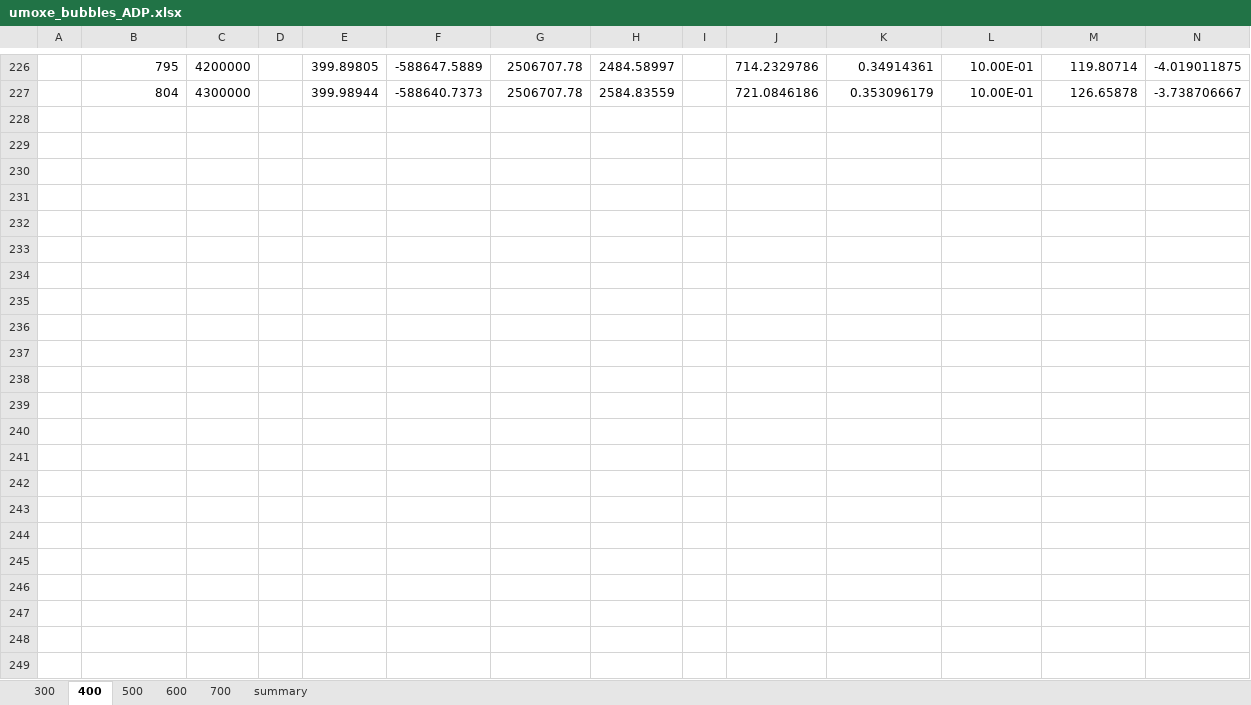
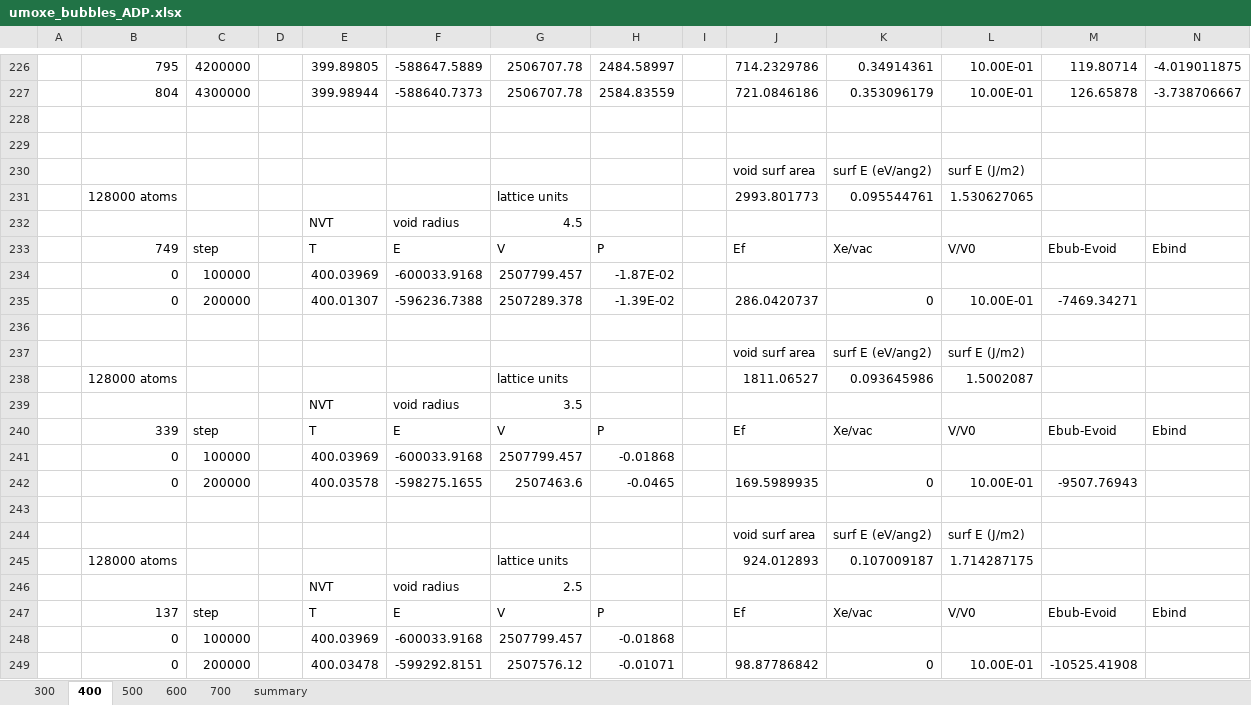
Before and after one commit to benbeeler/spreadsheets, an Excel workbook: USHPRR/umoxe_bubbles_ADP.xlsx, sheet 400, drawn as a sheet; only a part is shown, gaps mark what is left out; values as stored, in another font and other column widths than the file's, no borders; charts and pictures not drawn; rows hold the shown columns only; the diff covers the shown part only; the diff names each change by its address in the sheet, - before the commit and + after, or states it on an @@ line.

```diff
--- a/USHPRR/umoxe_bubbles_ADP.xlsx (sheet 400)
+++ b/USHPRR/umoxe_bubbles_ADP.xlsx (sheet 400)
+row 228: (empty)
+row 229: (empty)
+row 230:  |  |  |  |  |  |  |  |  | void surf area | surf E (eV/ang2) | surf E (J/m2)
+row 231:  | 128000 atoms |  |  |  |  | lattice units |  |  | 2993.801773 | 0.095544761 | 1.530627065
+row 232:  |  |  |  | NVT | void radius | 4.5
+row 233:  | 749 | step |  | T | E | V | P |  | Ef | Xe/vac | V/V0 | Ebub-Evoid | Ebind
+row 234:  | 0 | 100000 |  | 400.03969 | -600033.9168 | 2507799.457 | -1.87E-02
+row 235:  | 0 | 200000 |  | 400.01307 | -596236.7388 | 2507289.378 | -1.39E-02 |  | 286.0420737 | 0 | 10.00E-01 | -7469.34271
+row 236: (empty)
+row 237:  |  |  |  |  |  |  |  |  | void surf area | surf E (eV/ang2) | surf E (J/m2)
+row 238:  | 128000 atoms |  |  |  |  | lattice units |  |  | 1811.06527 | 0.093645986 | 1.5002087
+row 239:  |  |  |  | NVT | void radius | 3.5
+row 240:  | 339 | step |  | T | E | V | P |  | Ef | Xe/vac | V/V0 | Ebub-Evoid | Ebind
+row 241:  | 0 | 100000 |  | 400.03969 | -600033.9168 | 2507799.457 | -0.01868
+row 242:  | 0 | 200000 |  | 400.03578 | -598275.1655 | 2507463.6 | -0.0465 |  | 169.5989935 | 0 | 10.00E-01 | -9507.76943
+row 243: (empty)
+row 244:  |  |  |  |  |  |  |  |  | void surf area | surf E (eV/ang2) | surf E (J/m2)
+row 245:  | 128000 atoms |  |  |  |  | lattice units |  |  | 924.012893 | 0.107009187 | 1.714287175
+row 246:  |  |  |  | NVT | void radius | 2.5
+row 247:  | 137 | step |  | T | E | V | P |  | Ef | Xe/vac | V/V0 | Ebub-Evoid | Ebind
+row 248:  | 0 | 100000 |  | 400.03969 | -600033.9168 | 2507799.457 | -0.01868
+row 249:  | 0 | 200000 |  | 400.03478 | -599292.8151 | 2507576.12 | -0.01071 |  | 98.87786842 | 0 | 10.00E-01 | -10525.41908
```
Also changed, not shown: 3 added rows, 3 removed rows and 7 edited cells elsewhere in this sheet, sheet summary, formulas that keep their value, charts or pictures, 2 other files.
